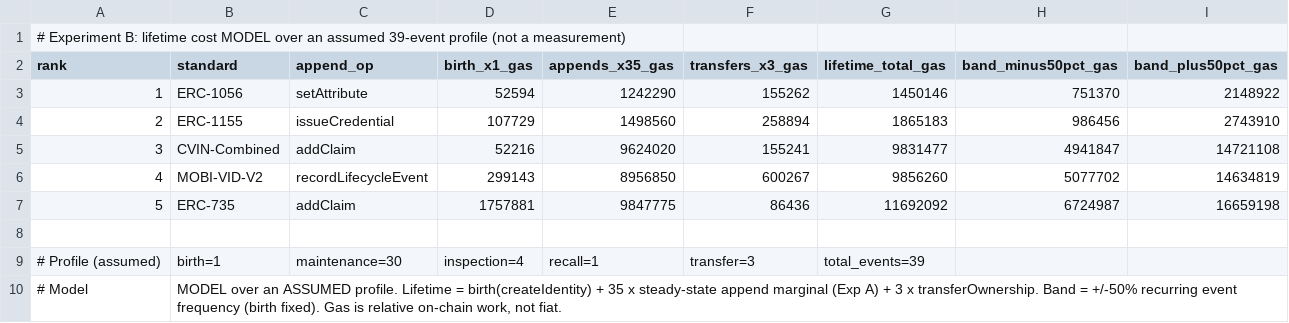
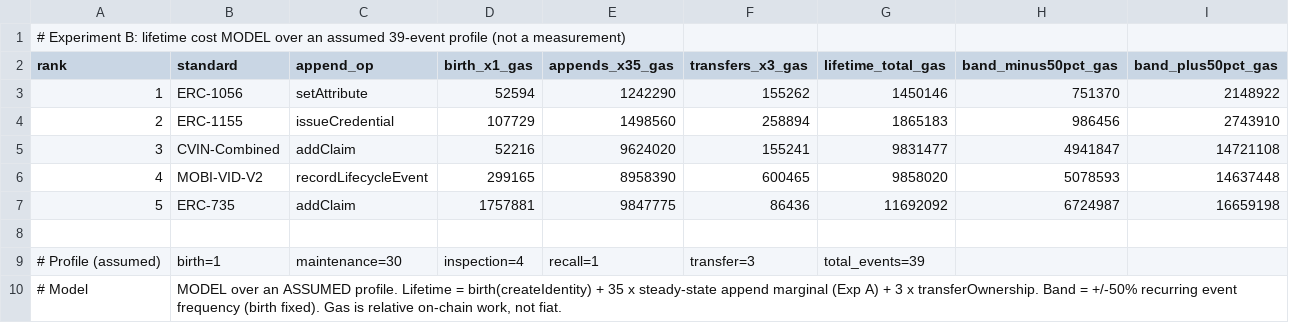
Before and after one commit to nikhilprakash24/CVIN-SC-Implementation-SSI-DID, a CSV file: 4_comparison-framework/results/scaling_lifetime.csv, drawn as a sheet.

```diff
--- a/4_comparison-framework/results/scaling_lifetime.csv
+++ b/4_comparison-framework/results/scaling_lifetime.csv
@@ -5,3 +5,3 @@ rank,standard,append_op,birth_x1_gas,appends_x35_gas,transfers_x3_gas,lifetime_t
 3,CVIN-Combined,addClaim,52216,9624020,155241,9831477,4941847,14721108
-4,MOBI-VID-V2,recordLifecycleEvent,299143,8956850,600267,9856260,5077702,14634819
+4,MOBI-VID-V2,recordLifecycleEvent,299165,8958390,600465,9858020,5078593,14637448
 5,ERC-735,addClaim,1757881,9847775,86436,11692092,6724987,16659198
```
Also changed, not shown: 4_comparison-framework/results/scaling_marginal.csv, 4_comparison-framework/results/scaling_verify_density.csv, 30 other files.
